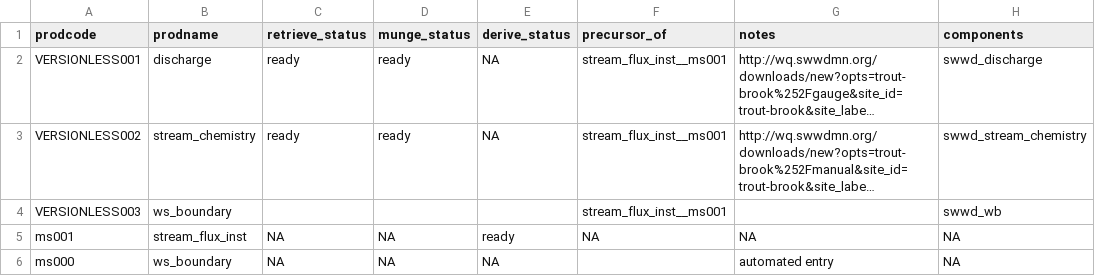
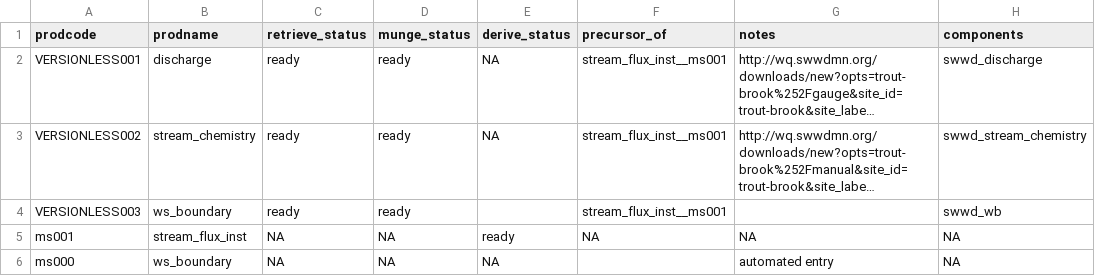
Before and after one commit to MacroSHEDS/data_processing, a CSV file: src/mwo/swwd/products.csv, drawn as a sheet; only a part is shown; long unchanged cells end in …; the diff names each change by its address in the sheet, - before the commit and + after, or states it on an @@ line.

```diff
--- a/src/mwo/swwd/products.csv
+++ b/src/mwo/swwd/products.csv
-C4 (retrieve_status): (empty)
+C4 (retrieve_status): ready
-D4 (munge_status): (empty)
+D4 (munge_status): ready
```
Also changed, not shown: 3 other files.
